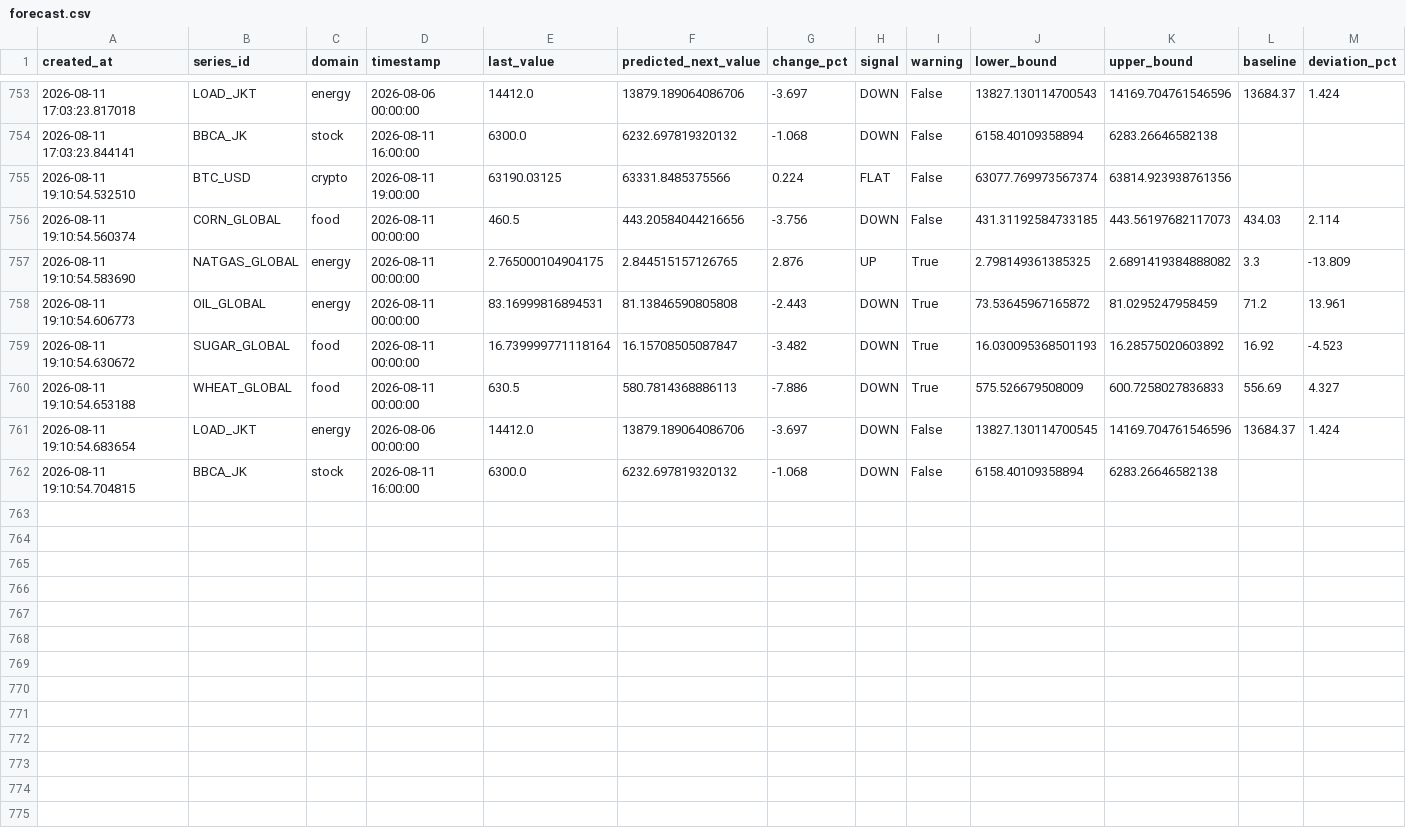
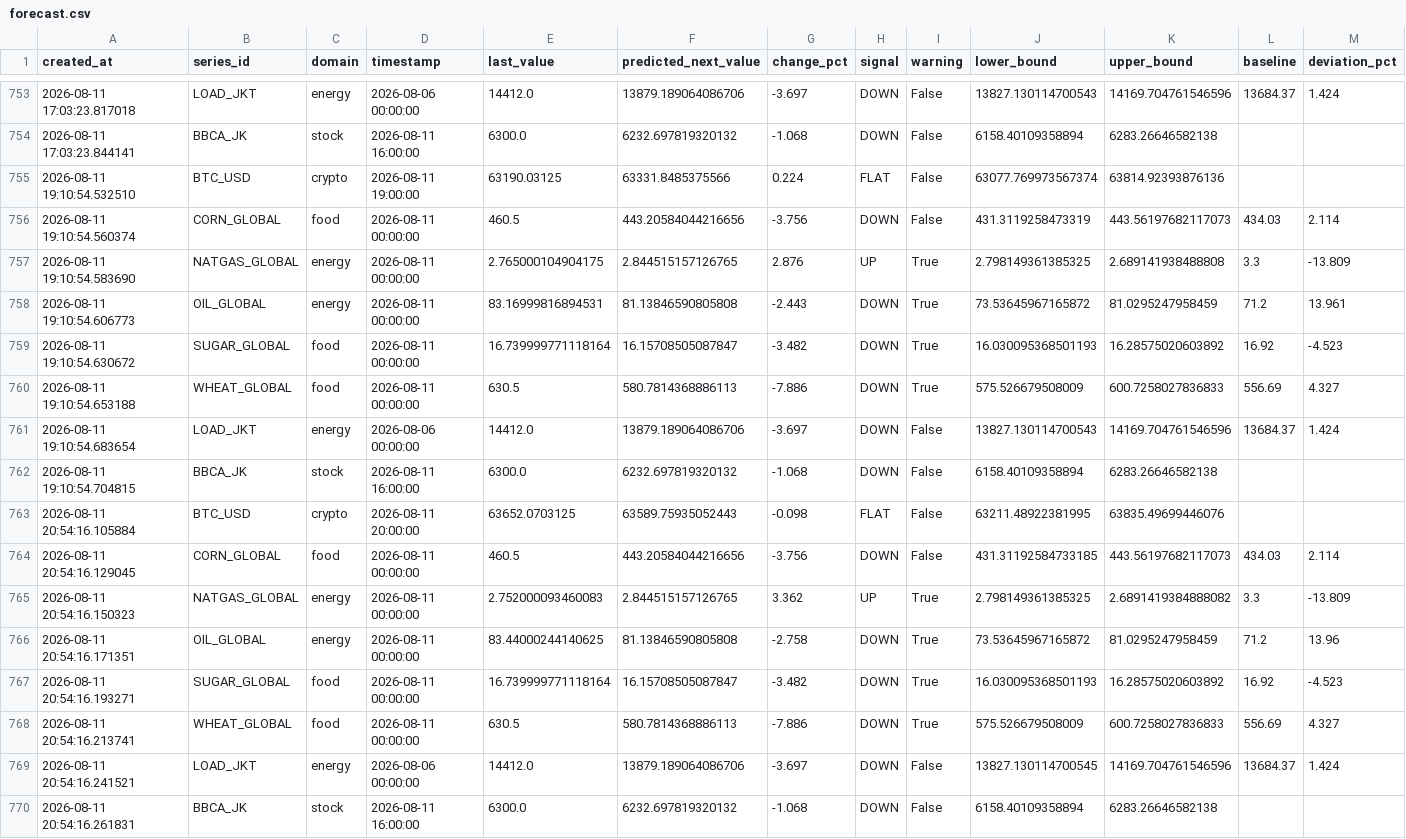
Before and after one commit to salimz-arch/tsf-market-analytics, a CSV file: data/forecasts/forecast.csv, drawn as a sheet; only a part is shown, gaps mark what is left out.

```diff
--- a/data/forecasts/forecast.csv
+++ b/data/forecasts/forecast.csv
@@ -754,5 +754,5 @@ created_at,series_id,domain,timestamp,last_value,predicted_next_value,change_pct
 2026-08-11 17:03:23.844141,BBCA_JK,stock,2026-08-11 16:00:00,6300.0,6232.697819320132,-1.068,DOWN,False,6158.40109358894,6283.26646582138,,
-2026-08-11 19:10:54.532510,BTC_USD,crypto,2026-08-11 19:00:00,63190.03125,63331.8485375566,0.224,FLAT,False,63077.769973567374,63814.923938761356,,
-2026-08-11 19:10:54.560374,CORN_GLOBAL,food,2026-08-11 00:00:00,460.5,443.20584044216656,-3.756,DOWN,False,431.31192584733185,443.56197682117073,434.03,2.114
-2026-08-11 19:10:54.583690,NATGAS_GLOBAL,energy,2026-08-11 00:00:00,2.765000104904175,2.844515157126765,2.876,UP,True,2.798149361385325,2.6891419384888082,3.3,-13.809
+2026-08-11 19:10:54.532510,BTC_USD,crypto,2026-08-11 19:00:00,63190.03125,63331.8485375566,0.224,FLAT,False,63077.769973567374,63814.92393876136,,
+2026-08-11 19:10:54.560374,CORN_GLOBAL,food,2026-08-11 00:00:00,460.5,443.20584044216656,-3.756,DOWN,False,431.3119258473319,443.56197682117073,434.03,2.114
+2026-08-11 19:10:54.583690,NATGAS_GLOBAL,energy,2026-08-11 00:00:00,2.765000104904175,2.844515157126765,2.876,UP,True,2.798149361385325,2.689141938488808,3.3,-13.809
 2026-08-11 19:10:54.606773,OIL_GLOBAL,energy,2026-08-11 00:00:00,83.16999816894531,81.13846590805808,-2.443,DOWN,True,73.53645967165872,81.0295247958459,71.2,13.961
@@ -760,3 +760,11 @@ created_at,series_id,domain,timestamp,last_value,predicted_next_value,change_pct
 2026-08-11 19:10:54.653188,WHEAT_GLOBAL,food,2026-08-11 00:00:00,630.5,580.7814368886113,-7.886,DOWN,True,575.526679508009,600.7258027836833,556.69,4.327
-2026-08-11 19:10:54.683654,LOAD_JKT,energy,2026-08-06 00:00:00,14412.0,13879.189064086706,-3.697,DOWN,False,13827.130114700545,14169.704761546596,13684.37,1.424
+2026-08-11 19:10:54.683654,LOAD_JKT,energy,2026-08-06 00:00:00,14412.0,13879.189064086706,-3.697,DOWN,False,13827.130114700543,14169.704761546596,13684.37,1.424
 2026-08-11 19:10:54.704815,BBCA_JK,stock,2026-08-11 16:00:00,6300.0,6232.697819320132,-1.068,DOWN,False,6158.40109358894,6283.26646582138,,
+2026-08-11 20:54:16.105884,BTC_USD,crypto,2026-08-11 20:00:00,63652.0703125,63589.75935052443,-0.098,FLAT,False,63211.48922381995,63835.49699446076,,
+2026-08-11 20:54:16.129045,CORN_GLOBAL,food,2026-08-11 00:00:00,460.5,443.20584044216656,-3.756,DOWN,False,431.31192584733185,443.56197682117073,434.03,2.114
+2026-08-11 20:54:16.150323,NATGAS_GLOBAL,energy,2026-08-11 00:00:00,2.752000093460083,2.844515157126765,3.362,UP,True,2.798149361385325,2.6891419384888082,3.3,-13.809
+2026-08-11 20:54:16.171351,OIL_GLOBAL,energy,2026-08-11 00:00:00,83.44000244140625,81.13846590805808,-2.758,DOWN,True,73.53645967165872,81.0295247958459,71.2,13.96
+2026-08-11 20:54:16.193271,SUGAR_GLOBAL,food,2026-08-11 00:00:00,16.739999771118164,16.15708505087847,-3.482,DOWN,True,16.030095368501193,16.28575020603892,16.92,-4.523
+2026-08-11 20:54:16.213741,WHEAT_GLOBAL,food,2026-08-11 00:00:00,630.5,580.7814368886113,-7.886,DOWN,True,575.526679508009,600.7258027836833,556.69,4.327
+2026-08-11 20:54:16.241521,LOAD_JKT,energy,2026-08-06 00:00:00,14412.0,13879.189064086706,-3.697,DOWN,False,13827.130114700545,14169.704761546596,13684.37,1.424
+2026-08-11 20:54:16.261831,BBCA_JK,stock,2026-08-11 16:00:00,6300.0,6232.697819320132,-1.068,DOWN,False,6158.40109358894,6283.26646582138,,
```
Also changed, not shown: data/forecasts/conclusions.csv, data/forecasts/evaluation.csv, 8 other files.
